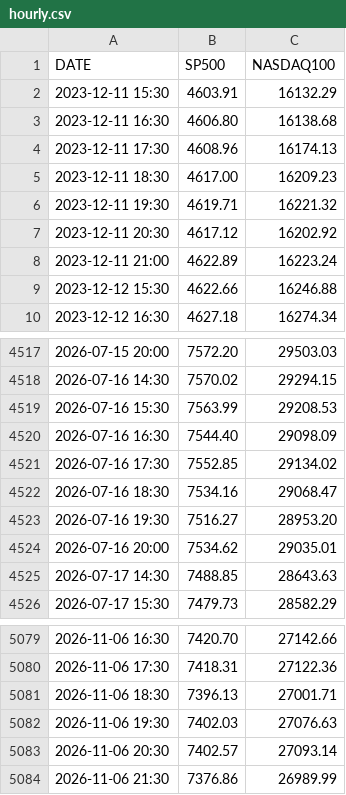
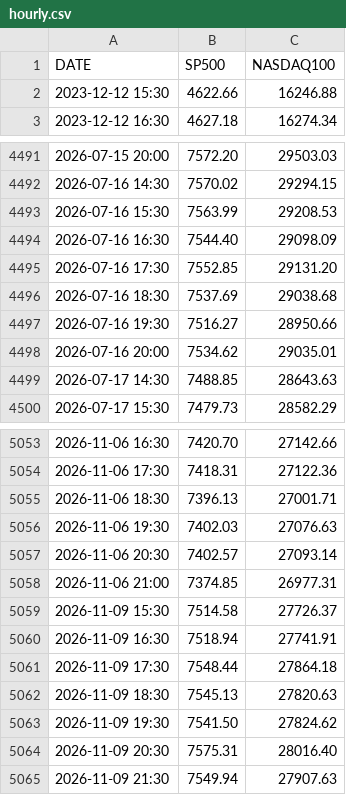
Before and after one commit to Alperenlcr/trade_bot_results, a CSV file: data/indices/hourly.csv, drawn as a sheet; only a part is shown, gaps mark what is left out; the diff covers the shown part only.

```diff
--- a/data/indices/hourly.csv
+++ b/data/indices/hourly.csv
@@ -1,9 +1,2 @@
 DATE,SP500,NASDAQ100
-2023-12-11 15:30,4603.91,16132.29
-2023-12-11 16:30,4606.80,16138.68
-2023-12-11 17:30,4608.96,16174.13
-2023-12-11 18:30,4617.00,16209.23
-2023-12-11 19:30,4619.71,16221.32
-2023-12-11 20:30,4617.12,16202.92
-2023-12-11 21:00,4622.89,16223.24
 2023-12-12 15:30,4622.66,16246.88
@@ -4520,5 +4494,5 @@ DATE,SP500,NASDAQ100
 2026-07-16 16:30,7544.40,29098.09
-2026-07-16 17:30,7552.85,29134.02
-2026-07-16 18:30,7534.16,29068.47
-2026-07-16 19:30,7516.27,28953.20
+2026-07-16 17:30,7552.85,29131.20
+2026-07-16 18:30,7537.69,29038.68
+2026-07-16 19:30,7516.27,28950.66
 2026-07-16 20:00,7534.62,29035.01
@@ -5083,2 +5057,9 @@ DATE,SP500,NASDAQ100
 2026-11-06 20:30,7402.57,27093.14
-2026-11-06 21:30,7376.86,26989.99
+2026-11-06 21:00,7374.85,26977.31
+2026-11-09 15:30,7514.58,27726.37
+2026-11-09 16:30,7518.94,27741.91
+2026-11-09 17:30,7548.44,27864.18
+2026-11-09 18:30,7545.13,27820.63
+2026-11-09 19:30,7541.50,27824.62
+2026-11-09 20:30,7575.31,28016.40
+2026-11-09 21:30,7549.94,27907.63
```
Also changed, not shown: 19 removed rows and 3 edited cells elsewhere in this file, 1 other file.
